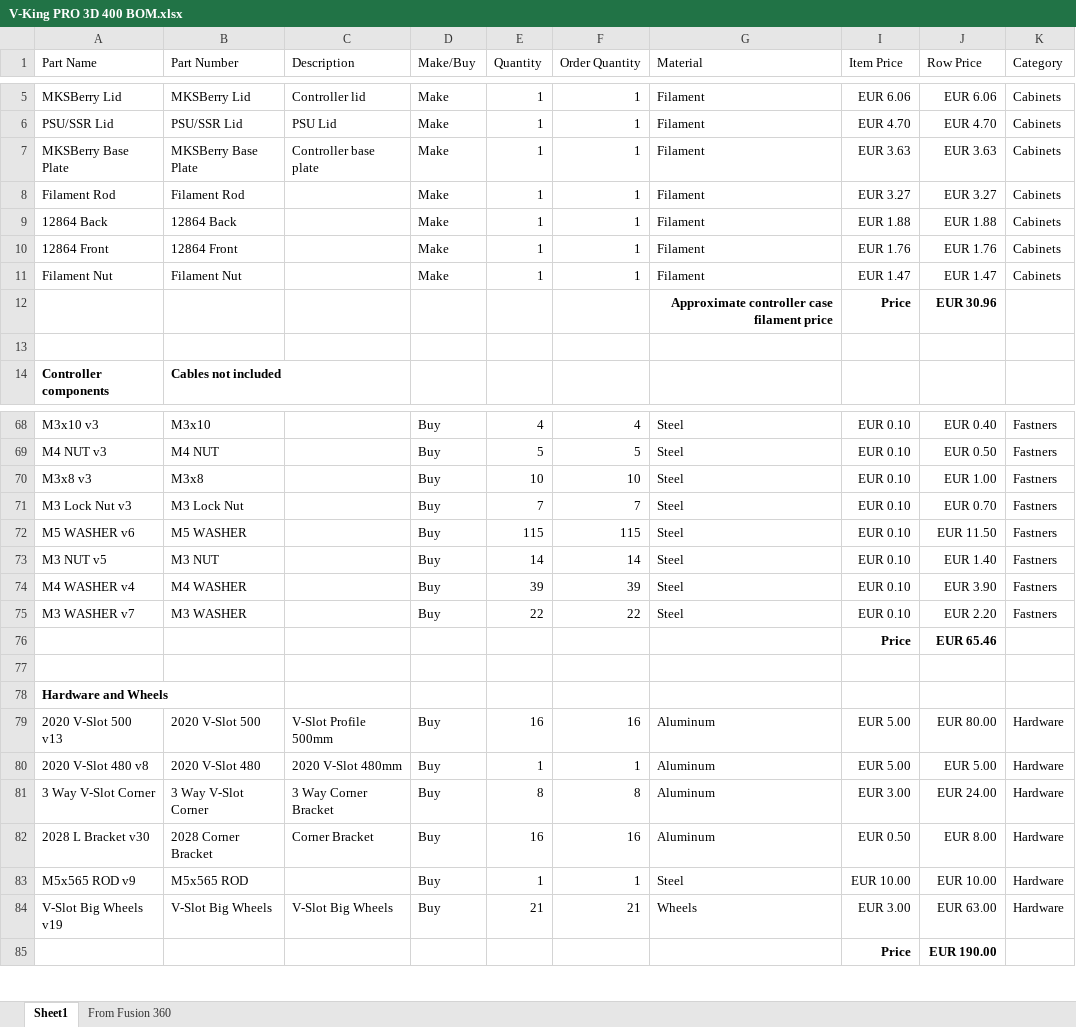
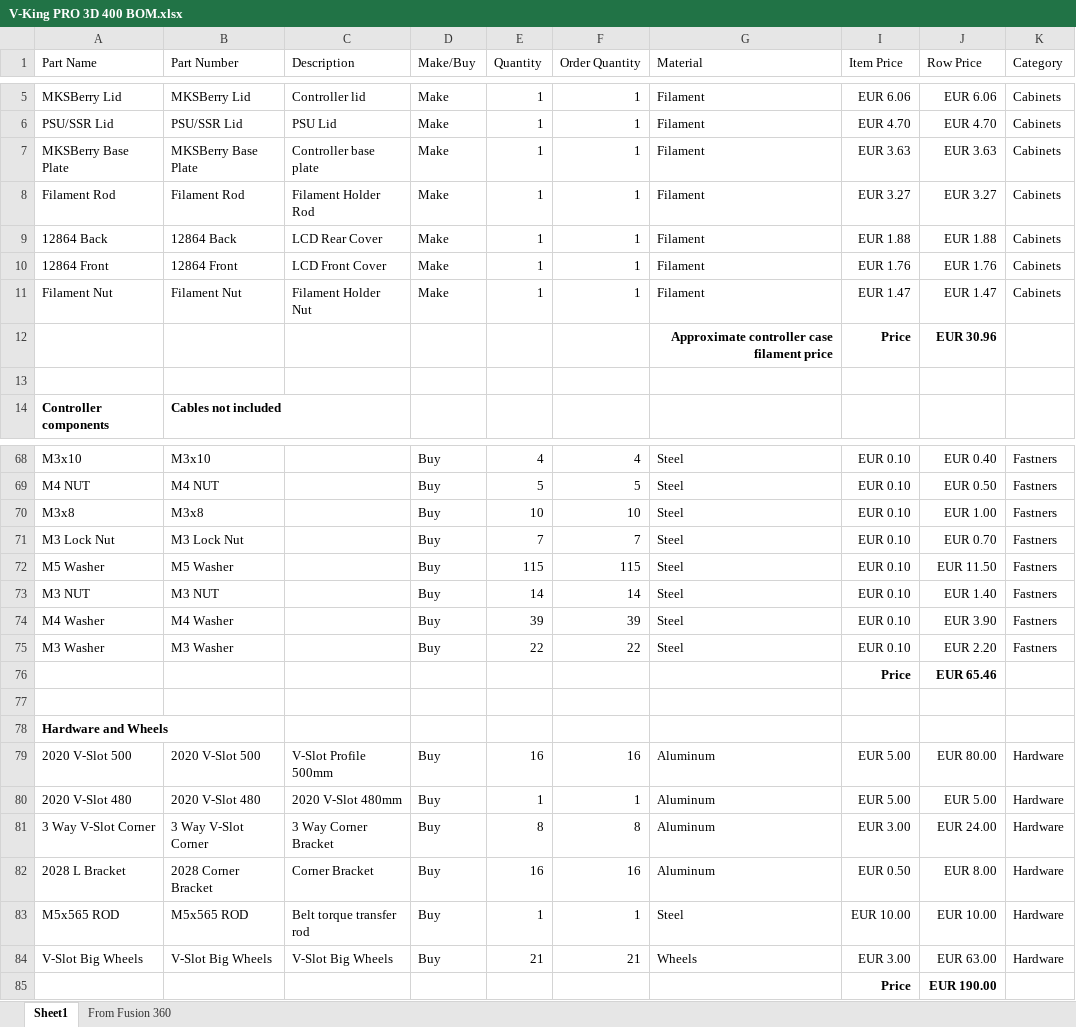
Before and after one commit to RoyBerntsenDesign/V-King-CoreXY, an Excel workbook: BOM/V-King PRO 3D 400 BOM.xlsx, sheet Sheet1, drawn as a sheet; only a part is shown, gaps mark what is left out; values as stored, in another font and other column widths than the file's, no borders; table styles not drawn; the diff covers the shown part only; the diff names each change by its address in the sheet, - before the commit and + after, or states it on an @@ line.

Commit message:
Cleaning up BOM part names

```diff
--- a/BOM/V-King PRO 3D 400 BOM.xlsx (sheet Sheet1)
+++ b/BOM/V-King PRO 3D 400 BOM.xlsx (sheet Sheet1)
-C8 (Description): (empty)
+C8 (Description): Filament Holder Rod
-C9 (Description): (empty)
+C9 (Description): LCD Rear Cover
-C10 (Description): (empty)
+C10 (Description): LCD Front Cover
-C11 (Description): (empty)
+C11 (Description): Filament Holder Nut
-A68 (Part Name): M3x10 v3
+A68 (Part Name): M3x10
-A69 (Part Name): M4 NUT v3
+A69 (Part Name): M4 NUT
-A70 (Part Name): M3x8 v3
+A70 (Part Name): M3x8
-A71 (Part Name): M3 Lock Nut v3
+A71 (Part Name): M3 Lock Nut
-A72 (Part Name): M5 WASHER v6
+A72 (Part Name): M5 Washer
-B72 (Part Number): M5 WASHER
+B72 (Part Number): M5 Washer
-A73 (Part Name): M3 NUT v5
+A73 (Part Name): M3 NUT
-A74 (Part Name): M4 WASHER v4
+A74 (Part Name): M4 Washer
-B74 (Part Number): M4 WASHER
+B74 (Part Number): M4 Washer
-A75 (Part Name): M3 WASHER v7
+A75 (Part Name): M3 Washer
-B75 (Part Number): M3 WASHER
+B75 (Part Number): M3 Washer
-A79 (Part Name): 2020 V-Slot 500 v13
+A79 (Part Name): 2020 V-Slot 500
-A80 (Part Name): 2020 V-Slot 480 v8
+A80 (Part Name): 2020 V-Slot 480
-A82 (Part Name): 2028 L Bracket v30
+A82 (Part Name): 2028 L Bracket
-A83 (Part Name): M5x565 ROD v9
+A83 (Part Name): M5x565 ROD
-C83 (Description): (empty)
+C83 (Description): Belt torque transfer rod
-A84 (Part Name): V-Slot Big Wheels v19
+A84 (Part Name): V-Slot Big Wheels
```
Also changed, not shown: 42 edited cells elsewhere in this sheet.
